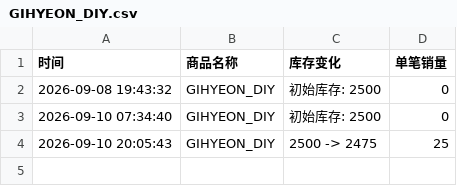
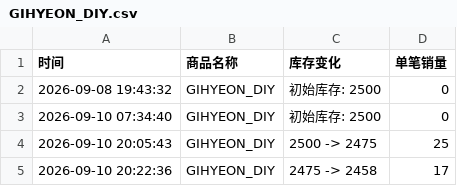
Before and after one commit to Juineii/nouera_md0910, a CSV file: GIHYEON_DIY.csv, drawn as a sheet; the diff names each change by its address in the sheet, - before the commit and + after, or states it on an @@ line.

Commit message:
自动更新数据 2026-09-10 20:23:32

```diff
--- a/GIHYEON_DIY.csv
+++ b/GIHYEON_DIY.csv
+row 5: 2026-09-10 20:22:36 | GIHYEON_DIY | 2475 -> 2458 | 17
```
